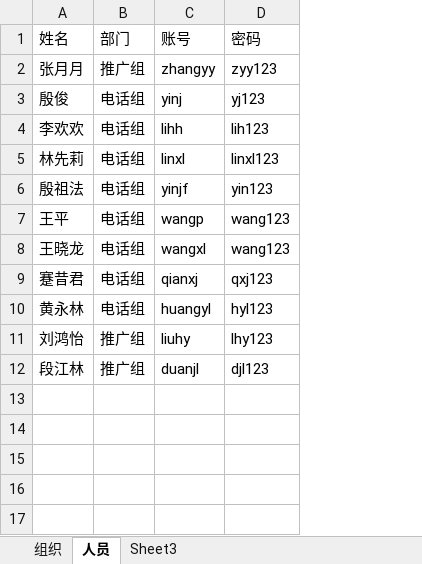
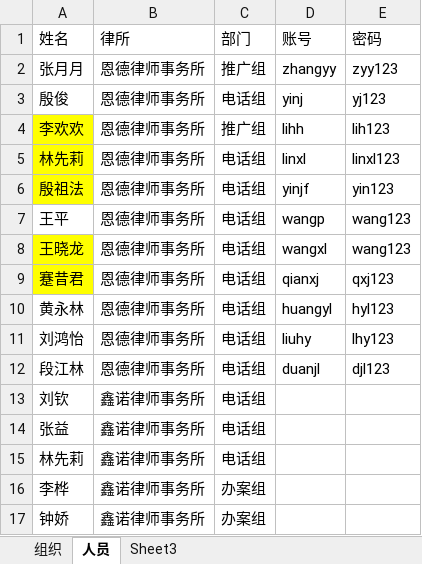
Before and after one commit to neibrs/dsi, an Excel workbook: industry/dsi_lawyer/data/OrgPerson.xlsx, sheet 人员, drawn as a sheet; values as stored, in another font and other column widths than the file's, no borders; addresses are those after the commit; the diff names each change by its address in the sheet, - before the commit and + after, or states it on an @@ line.

```diff
--- a/industry/dsi_lawyer/data/OrgPerson.xlsx (sheet 人员)
+++ b/industry/dsi_lawyer/data/OrgPerson.xlsx (sheet 人员)
+column B (律所), rows 2-12: all 恩德律师事务所
-A4:A6 fill: none
+A4:A6 fill: #FFFF00
-C4 (部门): 电话组
+C4 (部门): 推广组
-A8:A9 fill: none
+A8:A9 fill: #FFFF00
-C11:C12 (部门): 推广组
+C11:C12 (部门): 电话组
+row 13: 刘钦 | 鑫诺律师事务所 | 电话组
+row 14: 张益 | 鑫诺律师事务所 | 电话组
+row 15: 林先莉 | 鑫诺律师事务所 | 电话组
+row 16: 李桦 | 鑫诺律师事务所 | 办案组
+row 17: 钟娇 | 鑫诺律师事务所 | 办案组
```
Also changed, not shown: sheet 组织, 3 other files.
